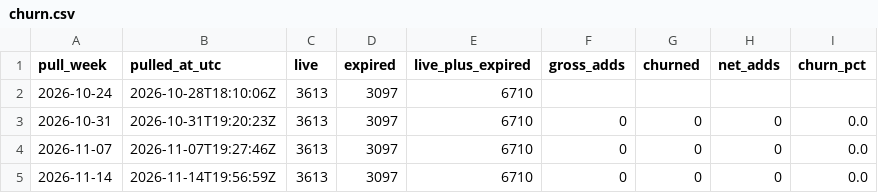
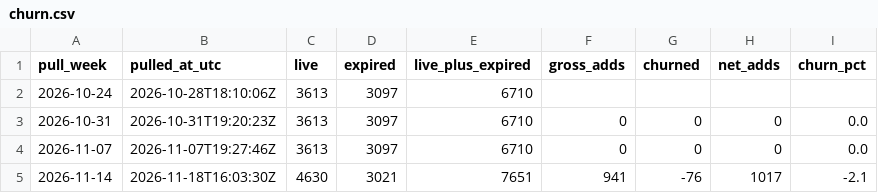
Before and after one commit to dlopezandres19-pixel/applovin-dashboard, a CSV file: data/churn.csv, drawn as a sheet.

```diff
--- a/data/churn.csv
+++ b/data/churn.csv
@@ -4,2 +4,2 @@ pull_week,pulled_at_utc,live,expired,live_plus_expired,gross_adds,churned,net_ad
 2026-11-07,2026-11-07T19:27:46Z,3613,3097,6710,0,0,0,0.0
-2026-11-14,2026-11-14T19:56:59Z,3613,3097,6710,0,0,0,0.0
+2026-11-14,2026-11-18T16:03:30Z,4630,3021,7651,941,-76,1017,-2.1
```
Also changed, not shown: data/app_prices.csv, data/snapshots.csv, 3 other files.
